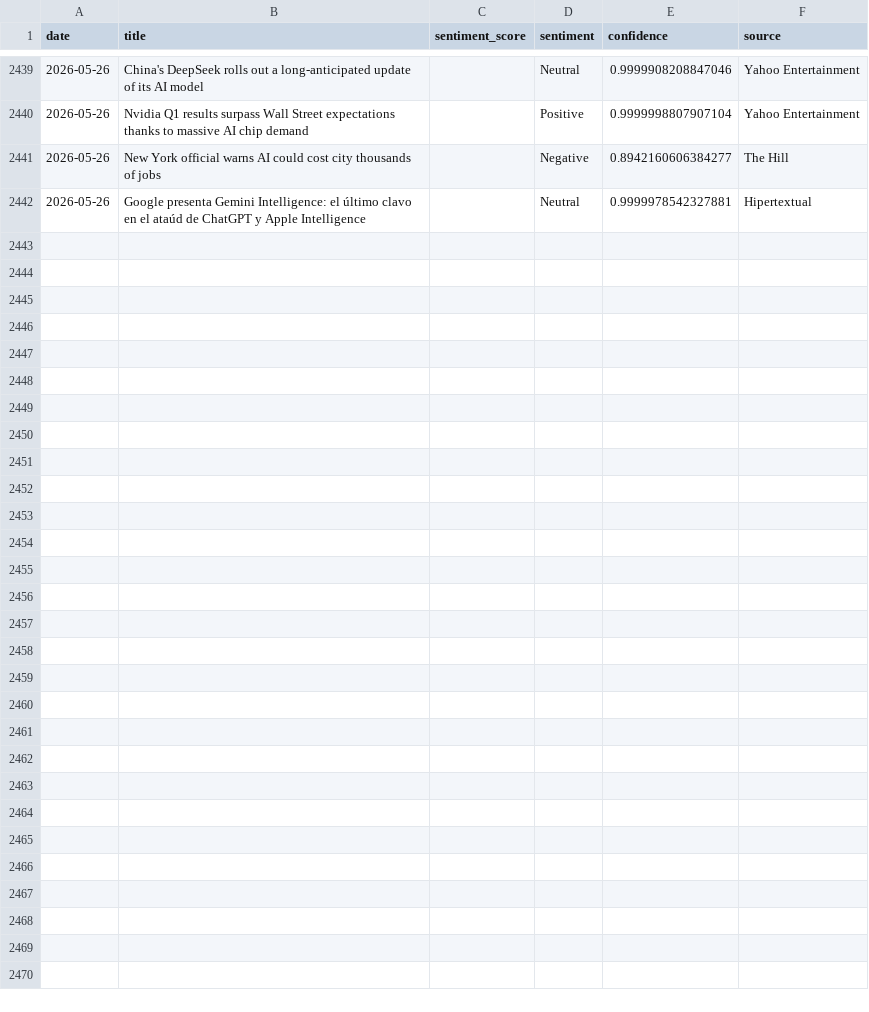
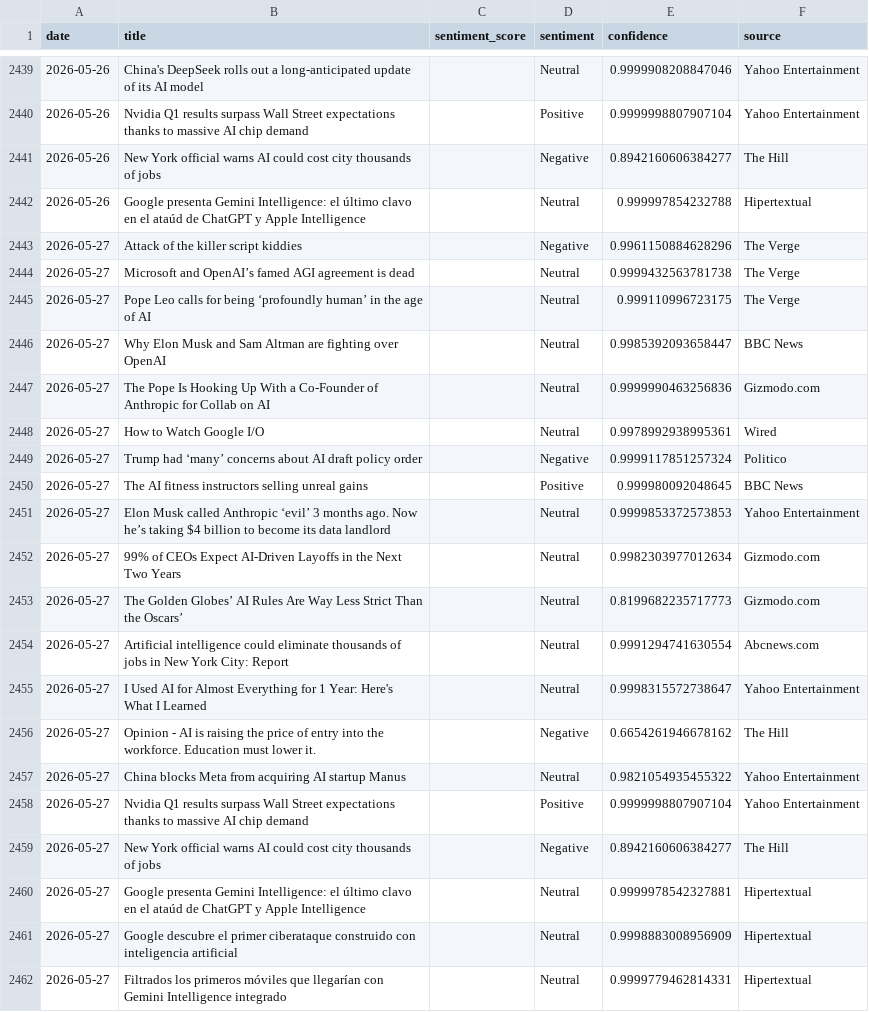
Before and after one commit to pranjalmandhan/AI-Sentiment_Pulse---Automated-News-Analysis-Dashboard, a CSV file: data/daily_sentiment.csv, drawn as a sheet; only a part is shown, gaps mark what is left out; the diff covers the shown part only.

```diff
--- a/data/daily_sentiment.csv
+++ b/data/daily_sentiment.csv
@@ -2441,2 +2441,22 @@ date,title,sentiment_score,sentiment,confidence,source
 2026-05-26,New York official warns AI could cost city thousands of jobs,,Negative,0.8942160606384277,The Hill
-2026-05-26,Google presenta Gemini Intelligence: el último clavo en el ataúd de ChatGPT y Apple Intelligence,,Neutral,0.9999978542327881,Hipertextual
+2026-05-26,Google presenta Gemini Intelligence: el último clavo en el ataúd de ChatGPT y Apple Intelligence,,Neutral,0.999997854232788,Hipertextual
+2026-05-27,Attack of the killer script kiddies,,Negative,0.9961150884628296,The Verge
+2026-05-27,Microsoft and OpenAI’s famed AGI agreement is dead,,Neutral,0.9999432563781738,The Verge
+2026-05-27,Pope Leo calls for being ‘profoundly human’ in the age of AI,,Neutral,0.999110996723175,The Verge
+2026-05-27,Why Elon Musk and Sam Altman are fighting over OpenAI,,Neutral,0.9985392093658447,BBC News
+2026-05-27,The Pope Is Hooking Up With a Co-Founder of Anthropic for Collab on AI,,Neutral,0.9999990463256836,Gizmodo.com
+2026-05-27,How to Watch Google I/O,,Neutral,0.9978992938995361,Wired
+2026-05-27,Trump had ‘many’ concerns about AI draft policy order,,Negative,0.9999117851257324,Politico
+2026-05-27,The AI fitness instructors selling unreal gains,,Positive,0.999980092048645,BBC News
+2026-05-27,Elon Musk called Anthropic ‘evil’ 3 months ago. Now he’s taking $4 billion to become its data landlord,,Neutral,0.9999853372573853,Yahoo Entertainment
+2026-05-27,99% of CEOs Expect AI-Driven Layoffs in the Next Two Years,,Neutral,0.9982303977012634,Gizmodo.com
+2026-05-27,The Golden Globes’ AI Rules Are Way Less Strict Than the Oscars’,,Neutral,0.8199682235717773,Gizmodo.com
+2026-05-27,Artificial intelligence could eliminate thousands of jobs in New York City: Report,,Neutral,0.9991294741630554,Abcnews.com
+2026-05-27,I Used AI for Almost Everything for 1 Year: Here's What I Learned,,Neutral,0.9998315572738647,Yahoo Entertainment
+2026-05-27,Opinion - AI is raising the price of entry into the workforce. Education must lower it.,,Negative,0.6654261946678162,The Hill
+2026-05-27,China blocks Meta from acquiring AI startup Manus,,Neutral,0.9821054935455322,Yahoo Entertainment
+2026-05-27,Nvidia Q1 results surpass Wall Street expectations thanks to massive AI chip demand,,Positive,0.9999998807907104,Yahoo Entertainment
+2026-05-27,New York official warns AI could cost city thousands of jobs,,Negative,0.8942160606384277,The Hill
+2026-05-27,Google presenta Gemini Intelligence: el último clavo en el ataúd de ChatGPT y Apple Intelligence,,Neutral,0.9999978542327881,Hipertextual
+2026-05-27,Google descubre el primer ciberataque construido con inteligencia artificial,,Neutral,0.9998883008956909,Hipertextual
+2026-05-27,Filtrados los primeros móviles que llegarían con Gemini Intelligence integrado,,Neutral,0.9999779462814331,Hipertextual
```
Also changed, not shown: 2 edited cells elsewhere in this file.
